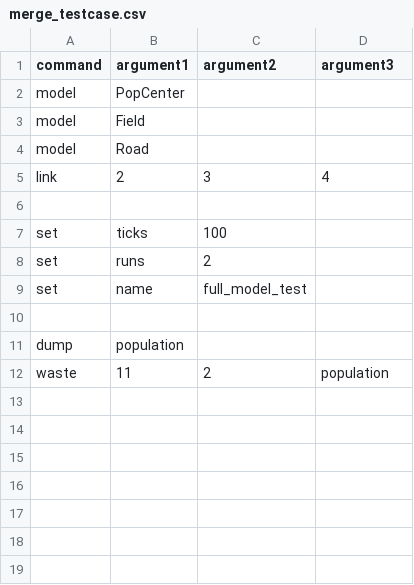
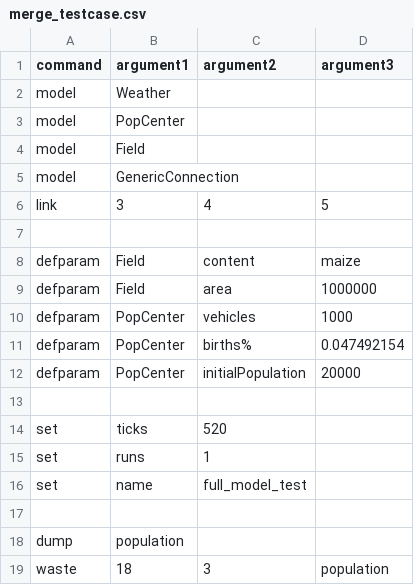
Before and after one commit to logarhythmic/mapserver, a CSV file: src/main/resources/merge_testcase.csv, drawn as a sheet.

Commit message:
Further development of the merge_testcase

```diff
--- a/src/main/resources/merge_testcase.csv
+++ b/src/main/resources/merge_testcase.csv
@@ -1,9 +1,16 @@
 command, argument1, argument2, argument3
+model, Weather,,
 model, PopCenter,,
 model, Field
-model, Road,,
-link, 2, 3, 4
+model, GenericConnection,,
+link, 3, 4, 5
 ,,,
-set, ticks, 100,
-set, runs, 2,
+defparam, Field, content, maize
+defparam, Field, area, 1000000
+defparam, PopCenter, vehicles, 1000
+defparam, PopCenter, births%, 0.047492154
+defparam, PopCenter, initialPopulation, 20000
+,,,
+set, ticks, 520,
+set, runs, 1,
 set, name, full_model_test,
@@ -11,2 +18,2 @@ set, name, full_model_test,
 dump, population,,
-waste, 11, 2, population,
+waste, 18, 3, population,
```
Also changed, not shown: 2 other files.
